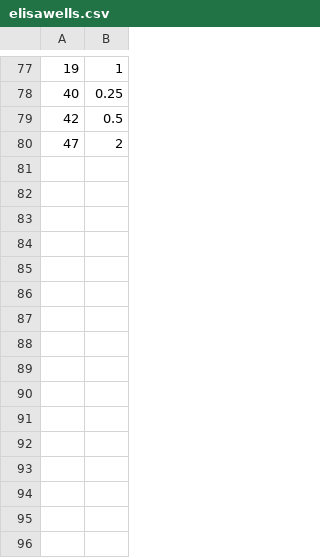
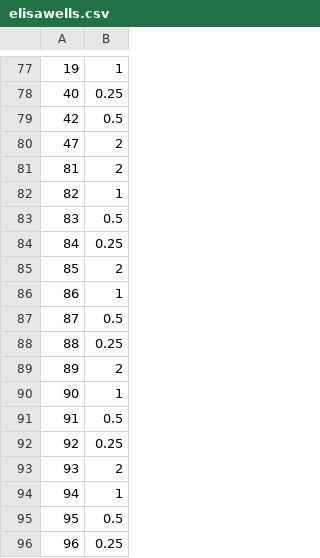
Before and after one commit to MonashBioinformaticsPlatform/elisa_results, a CSV file: data/elisawells.csv, drawn as a sheet; only a part is shown, gaps mark what is left out; the diff names each change by its address in the sheet, - before the commit and + after, or states it on an @@ line.

```diff
--- a/data/elisawells.csv
+++ b/data/elisawells.csv
+row 81: 81 | 2
+row 82: 82 | 1
+row 83: 83 | 0.5
+row 84: 84 | 0.25
+row 85: 85 | 2
+row 86: 86 | 1
+row 87: 87 | 0.5
+row 88: 88 | 0.25
+row 89: 89 | 2
+row 90: 90 | 1
+row 91: 91 | 0.5
+row 92: 92 | 0.25
+row 93: 93 | 2
+row 94: 94 | 1
+row 95: 95 | 0.5
+row 96: 96 | 0.25
```
Also changed, not shown: 3 other files.
